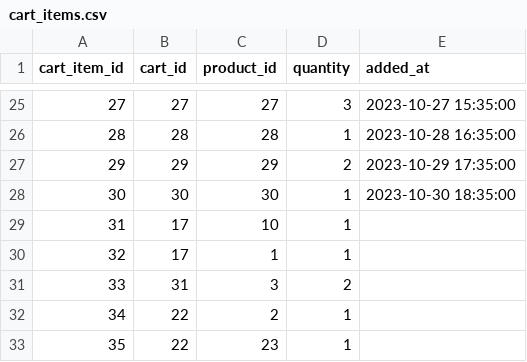
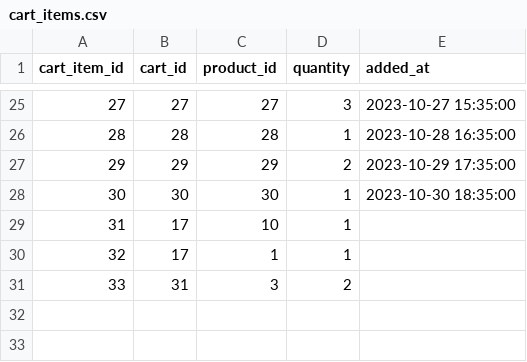
Before and after one commit to Amr-Shokir/pharmaEase, a CSV file: data/cart_items.csv, drawn as a sheet; only a part is shown, gaps mark what is left out; the diff names each change by its address in the sheet, - before the commit and + after, or states it on an @@ line.

```diff
--- a/data/cart_items.csv
+++ b/data/cart_items.csv
-row 32: 34 | 22 | 2 | 1
-row 33: 35 | 22 | 23 | 1
```
Also changed, not shown: data/inventory.csv, data/order_items.csv, 23 other files.
